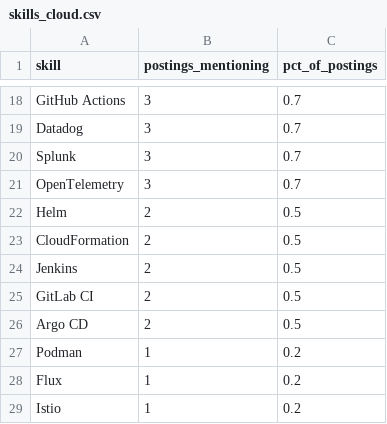
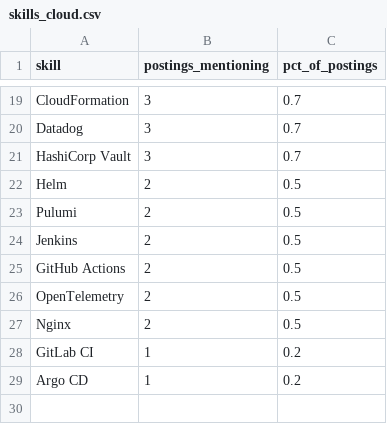
Before and after one commit to Rohith918/Devops-Skills-WordCloud, a CSV file: skills_cloud.csv, drawn as a sheet; only a part is shown, gaps mark what is left out; removed rows and columns are numbered as before the commit, all else as after; the diff covers the shown part only; the diff names each change by its address in the sheet, - before the commit and + after, or states it on an @@ line.

```diff
--- a/skills_cloud.csv
+++ b/skills_cloud.csv
-A19 (skill): GitHub Actions
+A19 (skill): CloudFormation
-A21 (skill): Splunk
+A21 (skill): HashiCorp Vault
-row 21: OpenTelemetry | 3 | 0.7
-A23 (skill): CloudFormation
+A23 (skill): Pulumi
-A25 (skill): GitLab CI
+A25 (skill): GitHub Actions
+row 26: OpenTelemetry | 2 | 0.5
-A27 (skill): Argo CD
+A27 (skill): Nginx
-A28 (skill): Podman
+A28 (skill): GitLab CI
-row 28: Flux | 1 | 0.2
-A29 (skill): Istio
+A29 (skill): Argo CD
```
Also changed, not shown: 8 added rows, 7 removed rows and 18 edited cells elsewhere in this file, 2 other files.
